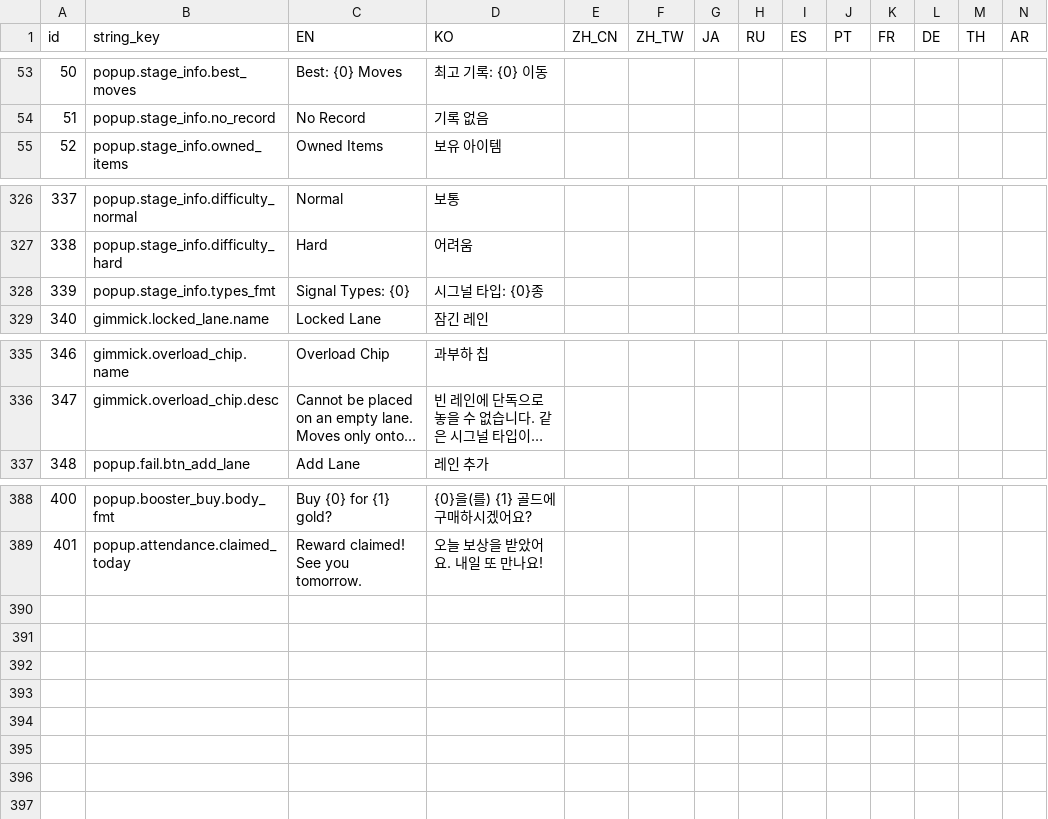
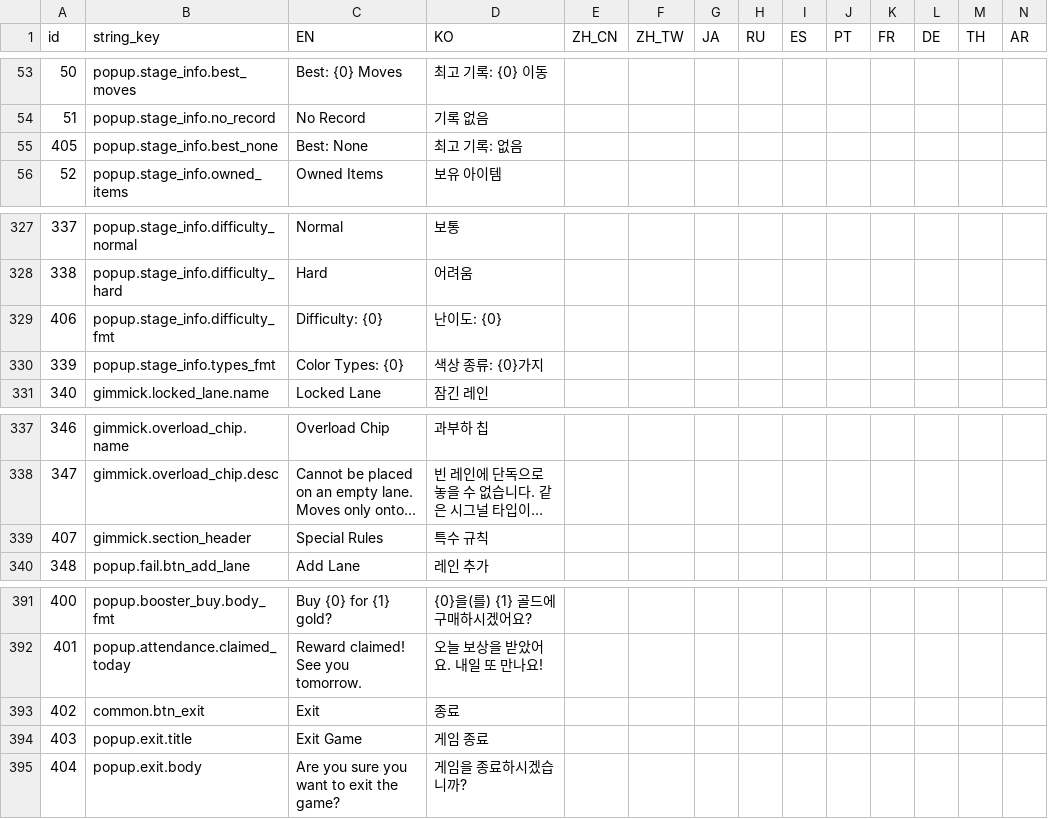
Before and after one commit to madalang-games/project-fill, a CSV file: shared/datas/string/client_string.csv, drawn as a sheet; only a part is shown, gaps mark what is left out; long unchanged cells end in …; addresses are those after the commit; rows hold the shown columns only; the diff names each change by its address in the sheet, - before the commit and + after, or states it on an @@ line.

```diff
--- a/shared/datas/string/client_string.csv
+++ b/shared/datas/string/client_string.csv
+row 55: 405 | popup.stage_info.best_none | Best: None | 최고 기록: 없음
+row 329: 406 | popup.stage_info.difficulty_fmt | Difficulty: {0} | 난이도: {0}
-C330 (EN): Signal Types: {0}
+C330 (EN): Color Types: {0}
-D330 (KO): 시그널 타입: {0}종
+D330 (KO): 색상 종류: {0}가지
+row 339: 407 | gimmick.section_header | Special Rules | 특수 규칙
+row 393: 402 | common.btn_exit | Exit | 종료
+row 394: 403 | popup.exit.title | Exit Game | 게임 종료
+row 395: 404 | popup.exit.body | Are you sure you want to exit the game? | 게임을 종료하시겠습니까?
```
Also changed, not shown: client/project-fill/Assets/Resources/Data/string/client_string.csv, server/generated/data/string/client_string.csv, 1 other file.
